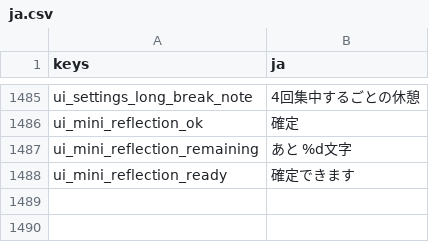
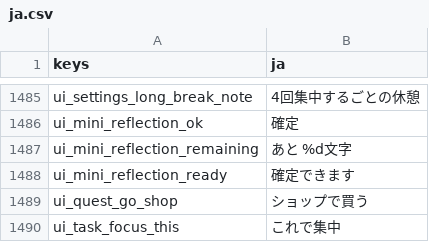
Before and after one commit to darkouji0105/pomodoro-heroes, a CSV file: localization/ja.csv, drawn as a sheet; only a part is shown, gaps mark what is left out; the diff names each change by its address in the sheet, - before the commit and + after, or states it on an @@ line.

```diff
--- a/localization/ja.csv
+++ b/localization/ja.csv
+row 1489: ui_quest_go_shop | ショップで買う
+row 1490: ui_task_focus_this | これで集中
```
Also changed, not shown: 17 other files.
